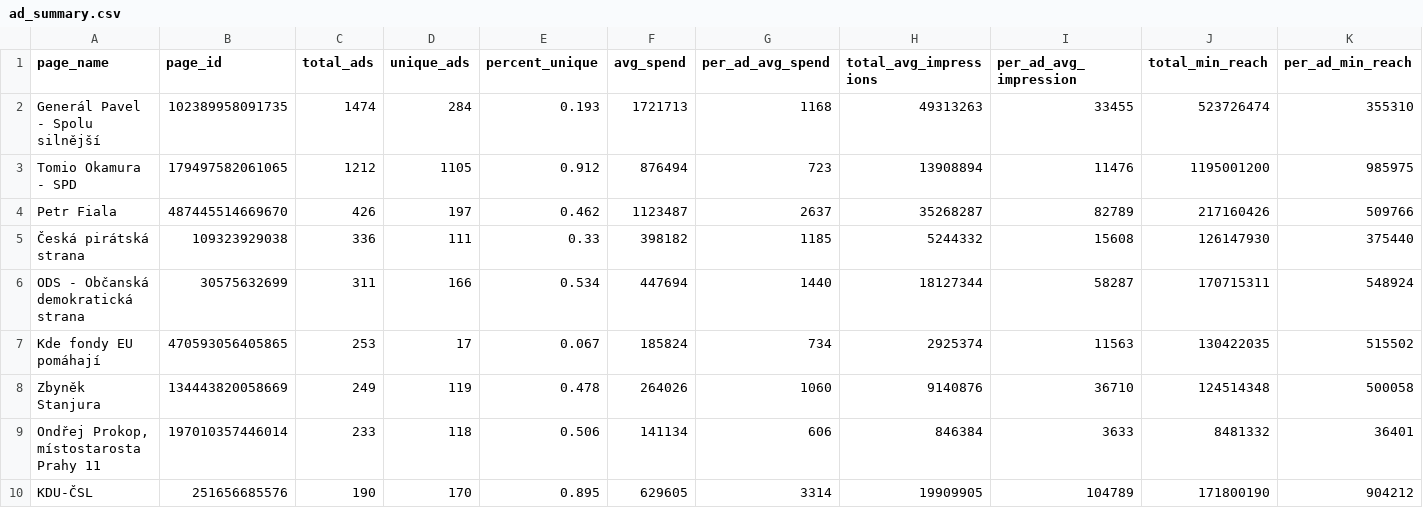
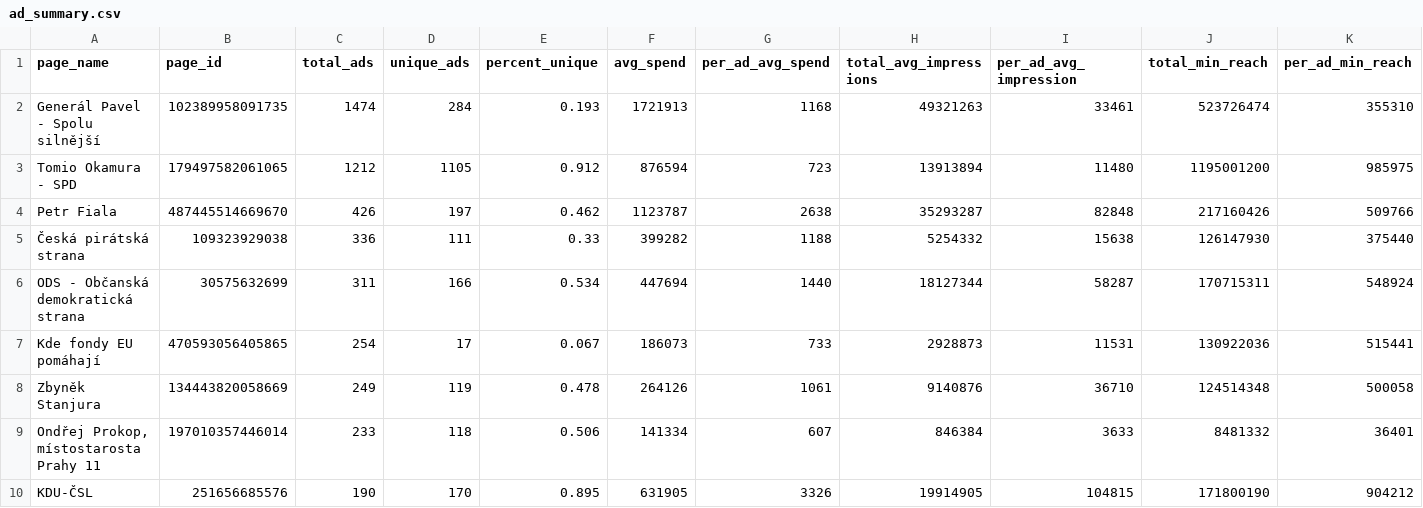
Before and after one commit to opop999/election_monitoring_fb_ads, a CSV file: data/summary_tables/ad_summary.csv, drawn as a sheet; only a part is shown; the diff covers the shown part only; the diff names each change by its address in the sheet, - before the commit and + after, or states it on an @@ line.

```diff
--- a/data/summary_tables/ad_summary.csv
+++ b/data/summary_tables/ad_summary.csv
-F2 (avg_spend): 1721713
+F2 (avg_spend): 1721913
-H2 (total_avg_impressions): 49313263
+H2 (total_avg_impressions): 49321263
-I2 (per_ad_avg_impression): 33455
+I2 (per_ad_avg_impression): 33461
-F3 (avg_spend): 876494
+F3 (avg_spend): 876594
-H3 (total_avg_impressions): 13908894
+H3 (total_avg_impressions): 13913894
-I3 (per_ad_avg_impression): 11476
+I3 (per_ad_avg_impression): 11480
-F4 (avg_spend): 1123487
+F4 (avg_spend): 1123787
-G4 (per_ad_avg_spend): 2637
+G4 (per_ad_avg_spend): 2638
-H4 (total_avg_impressions): 35268287
+H4 (total_avg_impressions): 35293287
-I4 (per_ad_avg_impression): 82789
+I4 (per_ad_avg_impression): 82848
-F5 (avg_spend): 398182
+F5 (avg_spend): 399282
-G5 (per_ad_avg_spend): 1185
+G5 (per_ad_avg_spend): 1188
-H5 (total_avg_impressions): 5244332
+H5 (total_avg_impressions): 5254332
-I5 (per_ad_avg_impression): 15608
+I5 (per_ad_avg_impression): 15638
-C7 (total_ads): 253
+C7 (total_ads): 254
-F7 (avg_spend): 185824
+F7 (avg_spend): 186073
-G7 (per_ad_avg_spend): 734
+G7 (per_ad_avg_spend): 733
-H7 (total_avg_impressions): 2925374
+H7 (total_avg_impressions): 2928873
-I7 (per_ad_avg_impression): 11563
+I7 (per_ad_avg_impression): 11531
-J7 (total_min_reach): 130422035
+J7 (total_min_reach): 130922036
-K7 (per_ad_min_reach): 515502
+K7 (per_ad_min_reach): 515441
-F8 (avg_spend): 264026
+F8 (avg_spend): 264126
-G8 (per_ad_avg_spend): 1060
+G8 (per_ad_avg_spend): 1061
-F9 (avg_spend): 141134
+F9 (avg_spend): 141334
-G9 (per_ad_avg_spend): 606
+G9 (per_ad_avg_spend): 607
-F10 (avg_spend): 629605
+F10 (avg_spend): 631905
-G10 (per_ad_avg_spend): 3314
+G10 (per_ad_avg_spend): 3326
-H10 (total_avg_impressions): 19909905
+H10 (total_avg_impressions): 19914905
-I10 (per_ad_avg_impression): 104789
+I10 (per_ad_avg_impression): 104815
```
Also changed, not shown: 28 edited cells elsewhere in this file, data/demographic_data.csv, data/region_data.csv, 13 other files.
